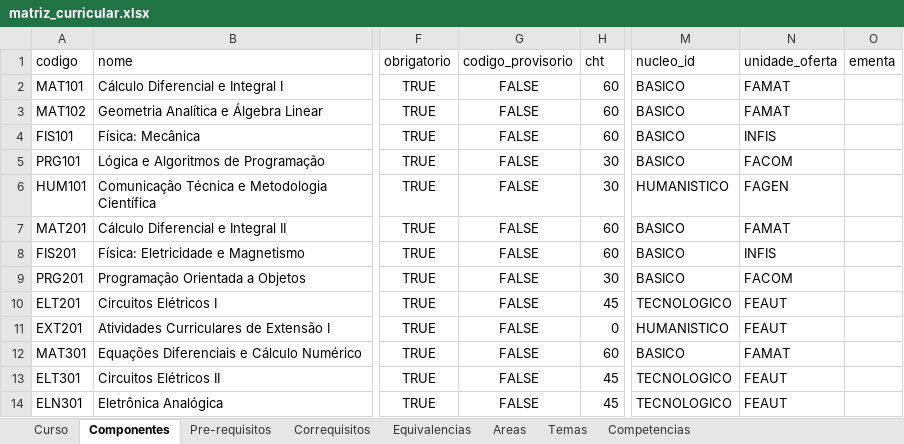
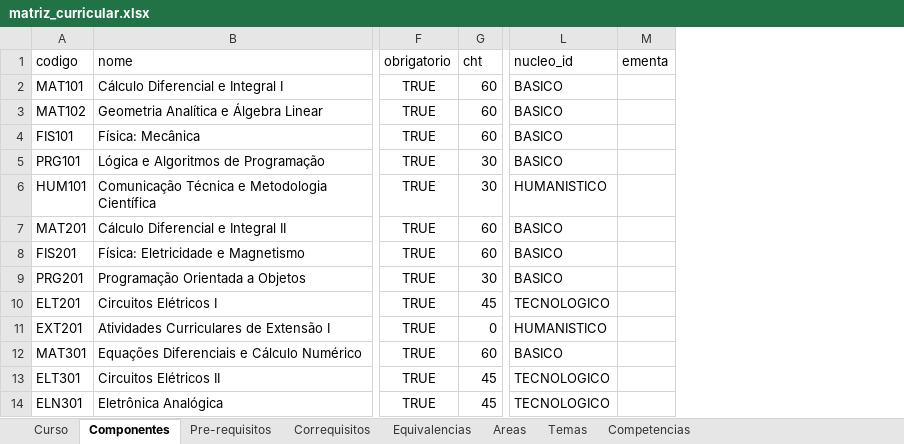
Before and after one commit to LASEC-UFU/ppc_generator, an Excel workbook: dados/perfis/00Old/controle_automacao_2027_1/matriz_curricular.xlsx, sheet Componentes, drawn as a sheet; only a part is shown, gaps mark what is left out; values as stored, in another font and other column widths than the file's, no borders; the diff names each change by its address in the sheet, - before the commit and + after, or states it on an @@ line.

Commit message:
refactor matri curricular

```diff
--- a/dados/perfis/00Old/controle_automacao_2027_1/matriz_curricular.xlsx (sheet Componentes)
+++ b/dados/perfis/00Old/controle_automacao_2027_1/matriz_curricular.xlsx (sheet Componentes)
-column G (codigo_provisorio), rows 2-14: all FALSE
-column N (unidade_oferta), rows 2-14: FAMAT | FAMAT | INFIS | FACOM | FAGEN | FAMAT | INFIS | FACOM | FEAUT | FEAUT | FAMAT | FEAUT | FEAUT
```
Also changed, not shown: dados/perfis/00Old/engenharia_computacao_2026_1/matriz_curricular.xlsx, dados/perfis/tecnologo_automacao_2027_1/Fluxograma_Tecnoloco_ARIA_2026_r10.xlsm, 41 other files.
